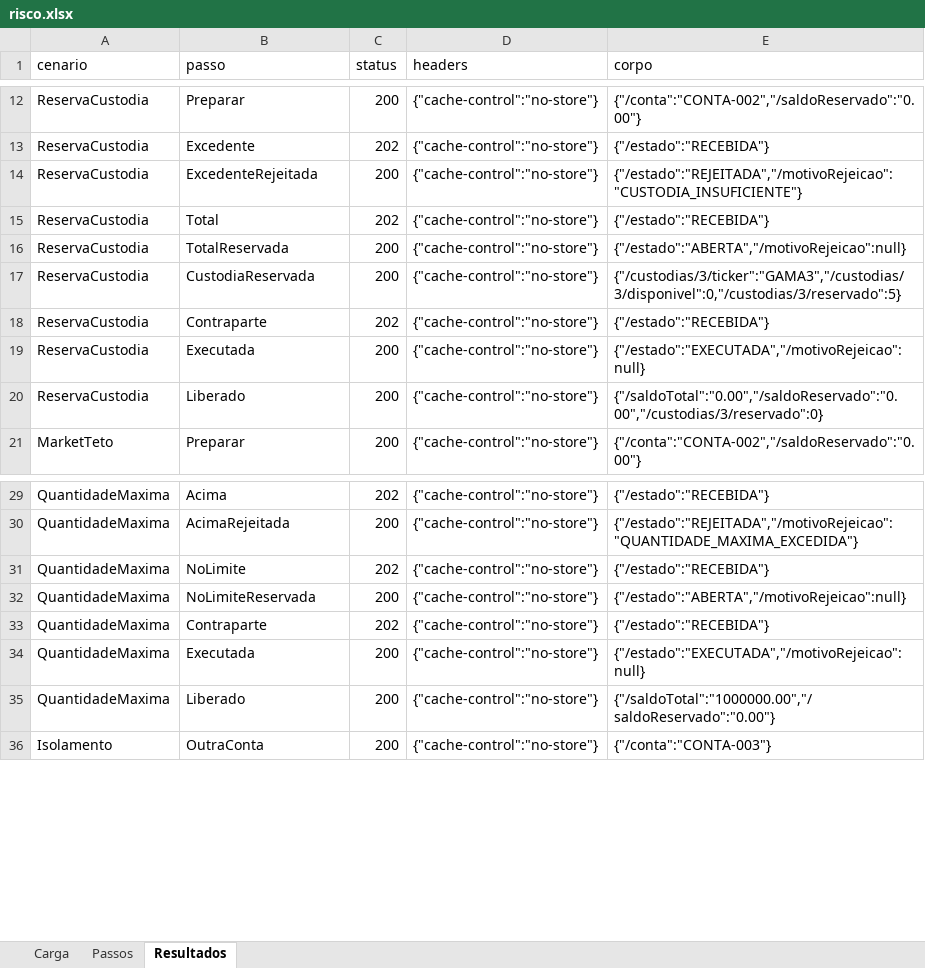
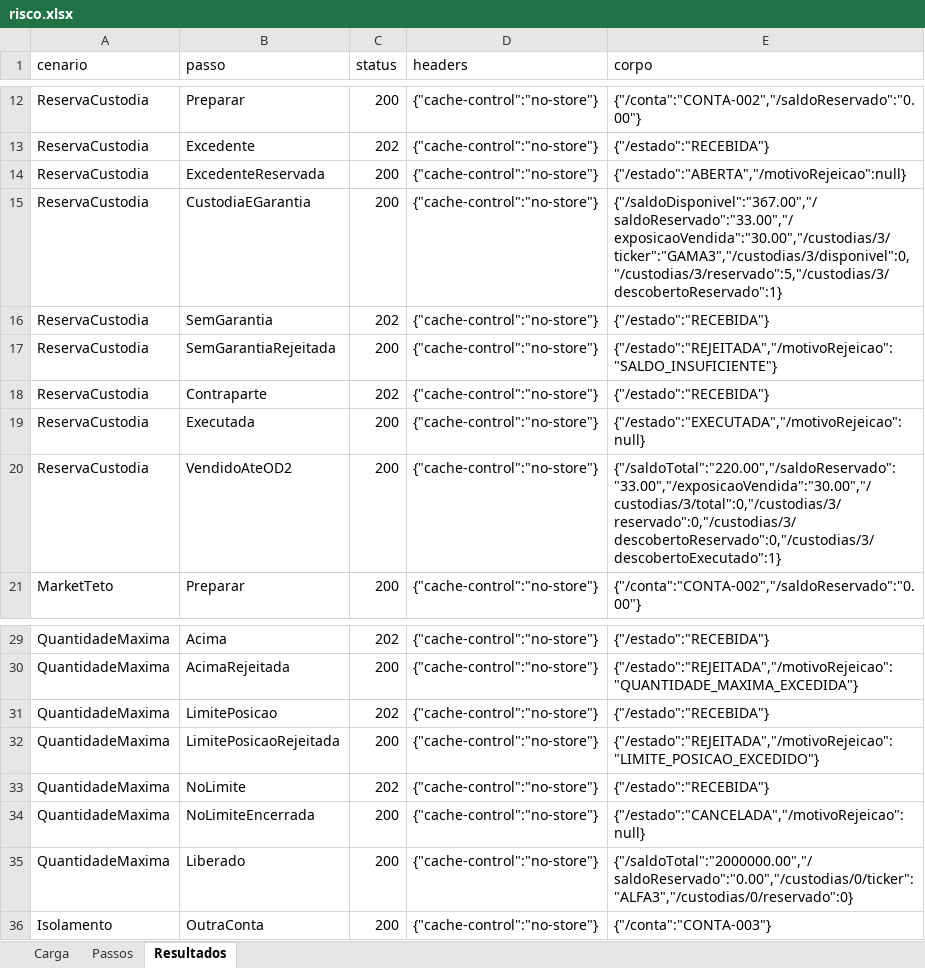
Before and after one commit to Cris042/Prospero, an Excel workbook: frontend/runner/exemplos/risco.xlsx, sheet Resultados, drawn as a sheet; only a part is shown, gaps mark what is left out; values as stored, in another font and other column widths than the file's, no borders; removed rows and columns are numbered as before the commit, all else as after; the diff names each change by its address in the sheet, - before the commit and + after, or states it on an @@ line.

```diff
--- a/frontend/runner/exemplos/risco.xlsx (sheet Resultados)
+++ b/frontend/runner/exemplos/risco.xlsx (sheet Resultados)
-B14 (passo): ExcedenteRejeitada
+B14 (passo): ExcedenteReservada
-E14 (corpo): {"/estado":"REJEITADA","/motivoRejeicao":"CUSTODIA_INSUFICIENTE"}
+E14 (corpo): {"/estado":"ABERTA","/motivoRejeicao":null}
+row 15: ReservaCustodia | CustodiaEGarantia | 200 | {"cache-control":"no-store"} | {"/saldoDisponivel":"367.00","/saldoReservado":"33.00","/exposicaoVendida":"30.00","/custodias/3/ticker":"GAMA3","/custodias/3/disponivel":0,"/custodias/3/reservado":5,"/custodias/3/descobertoReservado":1}
-B16 (passo): Total
+B16 (passo): SemGarantia
-B17 (passo): TotalReservada
+B17 (passo): SemGarantiaRejeitada
-E17 (corpo): {"/estado":"ABERTA","/motivoRejeicao":null}
+E17 (corpo): {"/estado":"REJEITADA","/motivoRejeicao":"SALDO_INSUFICIENTE"}
-row 17: ReservaCustodia | CustodiaReservada | 200 | {"cache-control":"no-store"} | {"/custodias/3/ticker":"GAMA3","/custodias/3/disponivel":0,"/custodias/3/reservado":5}
-B20 (passo): Liberado
+B20 (passo): VendidoAteOD2
-E20 (corpo): {"/saldoTotal":"0.00","/saldoReservado":"0.00","/custodias/3/reservado":0}
+E20 (corpo): {"/saldoTotal":"220.00","/saldoReservado":"33.00","/exposicaoVendida":"30.00","/custodias/3/total":0,"/custodias/3/reservado":0,"/custodias/3/descobertoReservado":0,"/custodias/3/descobertoExecutado":1}
+row 31: QuantidadeMaxima | LimitePosicao | 202 | {"cache-control":"no-store"} | {"/estado":"RECEBIDA"}
+row 32: QuantidadeMaxima | LimitePosicaoRejeitada | 200 | {"cache-control":"no-store"} | {"/estado":"REJEITADA","/motivoRejeicao":"LIMITE_POSICAO_EXCEDIDO"}
-B34 (passo): NoLimiteReservada
+B34 (passo): NoLimiteEncerrada
-E34 (corpo): {"/estado":"ABERTA","/motivoRejeicao":null}
+E34 (corpo): {"/estado":"CANCELADA","/motivoRejeicao":null}
-row 33: QuantidadeMaxima | Contraparte | 202 | {"cache-control":"no-store"} | {"/estado":"RECEBIDA"}
-row 34: QuantidadeMaxima | Executada | 200 | {"cache-control":"no-store"} | {"/estado":"EXECUTADA","/motivoRejeicao":null}
-E35 (corpo): {"/saldoTotal":"1000000.00","/saldoReservado":"0.00"}
+E35 (corpo): {"/saldoTotal":"2000000.00","/saldoReservado":"0.00","/custodias/0/ticker":"ALFA3","/custodias/0/reservado":0}
```
Also changed, not shown: sheet Passos, sheet Carga, 34 other files.
